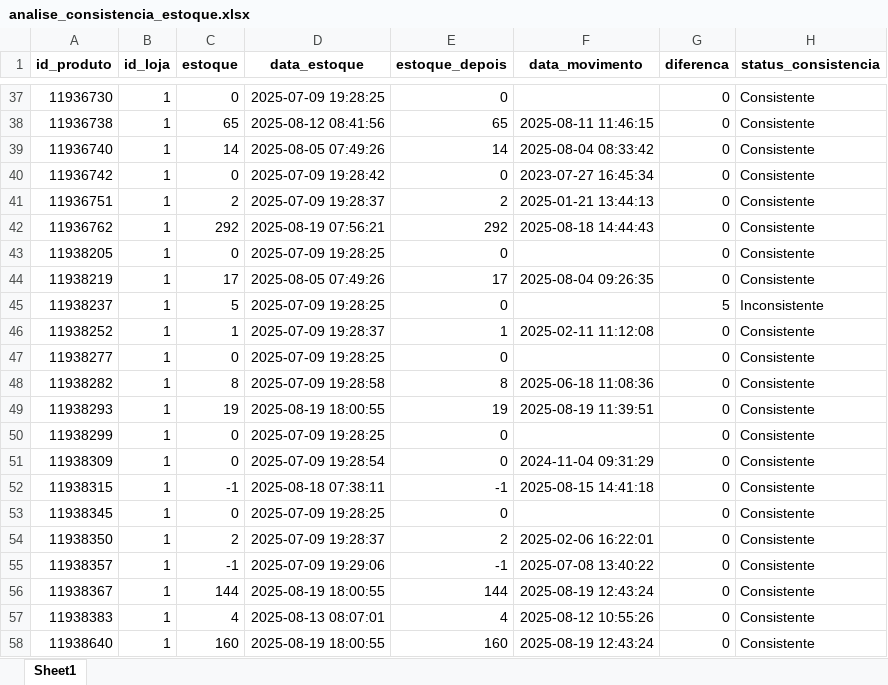
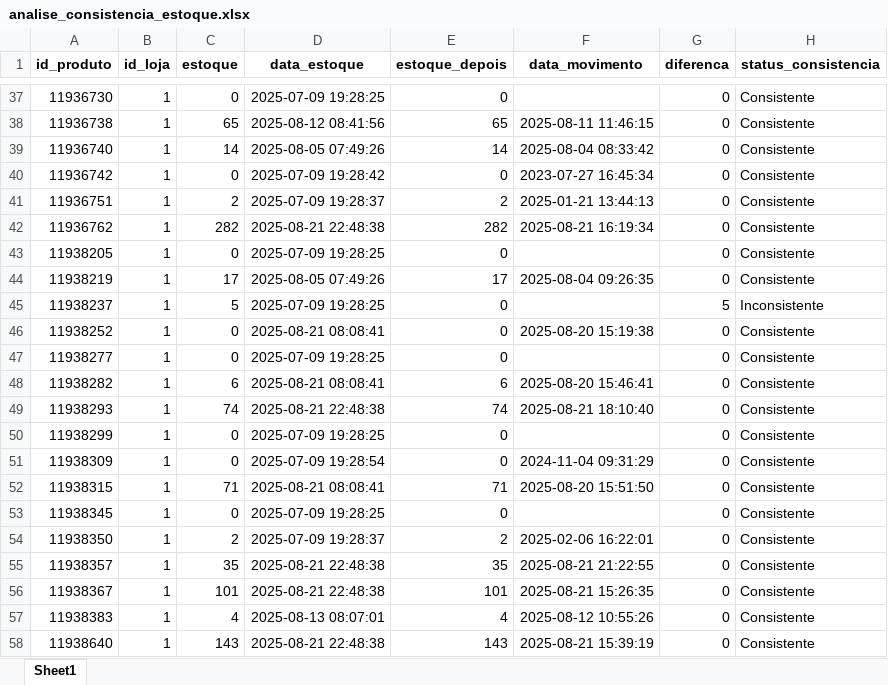
Before and after one commit to maloka-ai/poc-dashboard, an Excel workbook: dados/ADD/Dados_ADD_PF/analise_consistencia_estoque.xlsx, sheet Sheet1, drawn as a sheet; only a part is shown, gaps mark what is left out; values as stored, in another font and other column widths than the file's, no borders; the diff covers the shown part only; the diff names each change by its address in the sheet, - before the commit and + after, or states it on an @@ line.

```diff
--- a/dados/ADD/Dados_ADD_PF/analise_consistencia_estoque.xlsx (sheet Sheet1)
+++ b/dados/ADD/Dados_ADD_PF/analise_consistencia_estoque.xlsx (sheet Sheet1)
-C42 (estoque): 292
+C42 (estoque): 282
-D42 (data_estoque): 2025-08-19 07:56:21
+D42 (data_estoque): 2025-08-21 22:48:38
-E42 (estoque_depois): 292
+E42 (estoque_depois): 282
-F42 (data_movimento): 2025-08-18 14:44:43
+F42 (data_movimento): 2025-08-21 16:19:34
-C46 (estoque): 1
+C46 (estoque): 0
-D46 (data_estoque): 2025-07-09 19:28:37
+D46 (data_estoque): 2025-08-21 08:08:41
-E46 (estoque_depois): 1
+E46 (estoque_depois): 0
-F46 (data_movimento): 2025-02-11 11:12:08
+F46 (data_movimento): 2025-08-20 15:19:38
-C48 (estoque): 8
+C48 (estoque): 6
-D48 (data_estoque): 2025-07-09 19:28:58
+D48 (data_estoque): 2025-08-21 08:08:41
-E48 (estoque_depois): 8
+E48 (estoque_depois): 6
-F48 (data_movimento): 2025-06-18 11:08:36
+F48 (data_movimento): 2025-08-20 15:46:41
-C49 (estoque): 19
+C49 (estoque): 74
-D49 (data_estoque): 2025-08-19 18:00:55
+D49 (data_estoque): 2025-08-21 22:48:38
-E49 (estoque_depois): 19
+E49 (estoque_depois): 74
-F49 (data_movimento): 2025-08-19 11:39:51
+F49 (data_movimento): 2025-08-21 18:10:40
-C52 (estoque): -1
+C52 (estoque): 71
-D52 (data_estoque): 2025-08-18 07:38:11
+D52 (data_estoque): 2025-08-21 08:08:41
-E52 (estoque_depois): -1
+E52 (estoque_depois): 71
-F52 (data_movimento): 2025-08-15 14:41:18
+F52 (data_movimento): 2025-08-20 15:51:50
-C55 (estoque): -1
+C55 (estoque): 35
-D55 (data_estoque): 2025-07-09 19:29:06
+D55 (data_estoque): 2025-08-21 22:48:38
-E55 (estoque_depois): -1
+E55 (estoque_depois): 35
-F55 (data_movimento): 2025-07-08 13:40:22
+F55 (data_movimento): 2025-08-21 21:22:55
-C56 (estoque): 144
+C56 (estoque): 101
-D56 (data_estoque): 2025-08-19 18:00:55
+D56 (data_estoque): 2025-08-21 22:48:38
-E56 (estoque_depois): 144
+E56 (estoque_depois): 101
-F56 (data_movimento): 2025-08-19 12:43:24
+F56 (data_movimento): 2025-08-21 15:26:35
-C58 (estoque): 160
+C58 (estoque): 143
-D58 (data_estoque): 2025-08-19 18:00:55
+D58 (data_estoque): 2025-08-21 22:48:38
-E58 (estoque_depois): 160
+E58 (estoque_depois): 143
-F58 (data_movimento): 2025-08-19 12:43:24
+F58 (data_movimento): 2025-08-21 15:39:19
```
Also changed, not shown: 5 added rows and 897 edited cells elsewhere in this sheet, dados/ADD/Dados_ADD_PF/analise_curva_cobertura.xlsx, dados/ADD/Dados_ADD_PF/previsao_retorno.xlsx, 26 other files.
